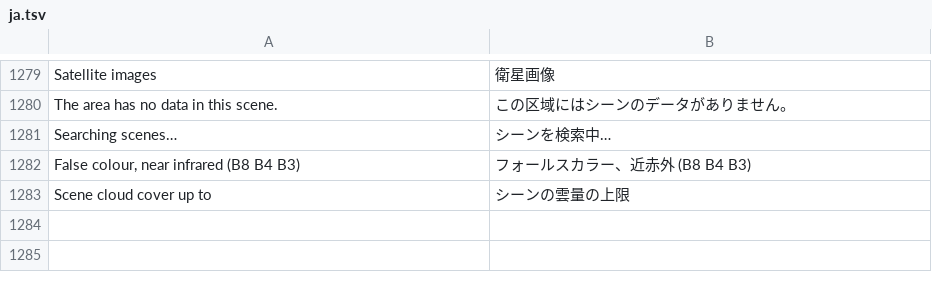
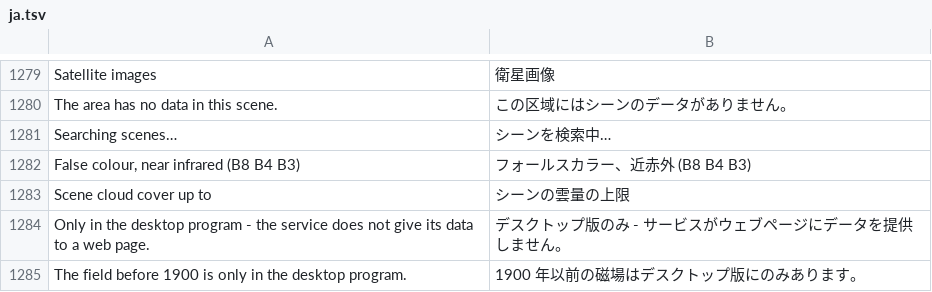
Before and after one commit to Valery35/planetx-lite, a TSV file: crates/ui/i18n/ja.tsv, drawn as a sheet; only a part is shown, gaps mark what is left out; the diff names each change by its address in the sheet, - before the commit and + after, or states it on an @@ line.

```diff
--- a/crates/ui/i18n/ja.tsv
+++ b/crates/ui/i18n/ja.tsv
+row 1284: Only in the desktop program - the service does not give its data to a web page. | デスクトップ版のみ - サービスがウェブページにデータを提供しません。
+row 1285: The field before 1900 is only in the desktop program. | 1900 年以前の磁場はデスクトップ版にのみあります。
```
Also changed, not shown: crates/ui/i18n/fr.tsv, crates/ui/i18n/ka.tsv, 17 other files.
